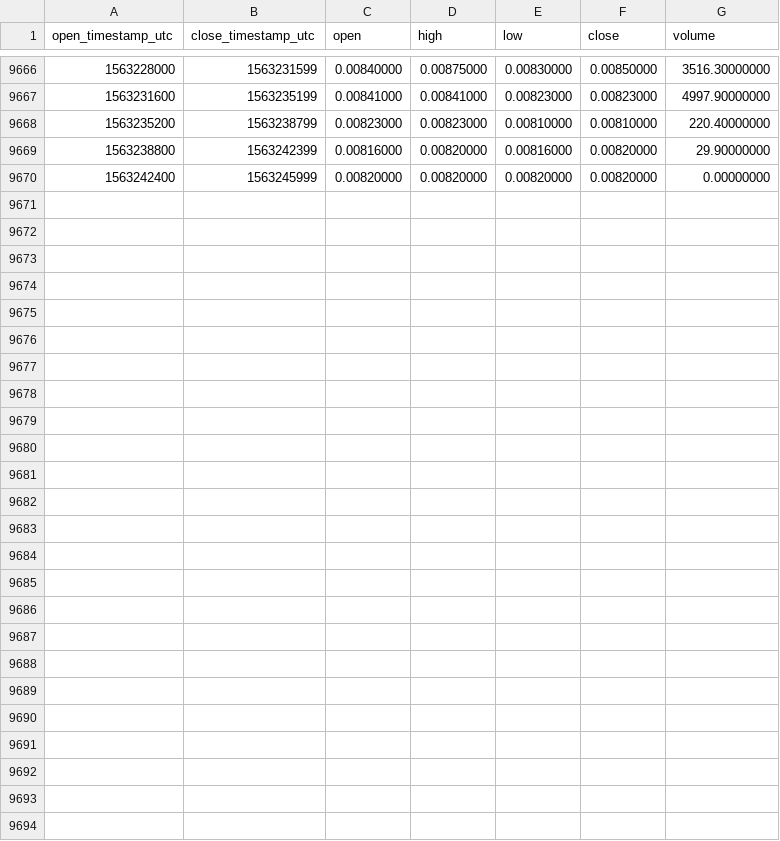
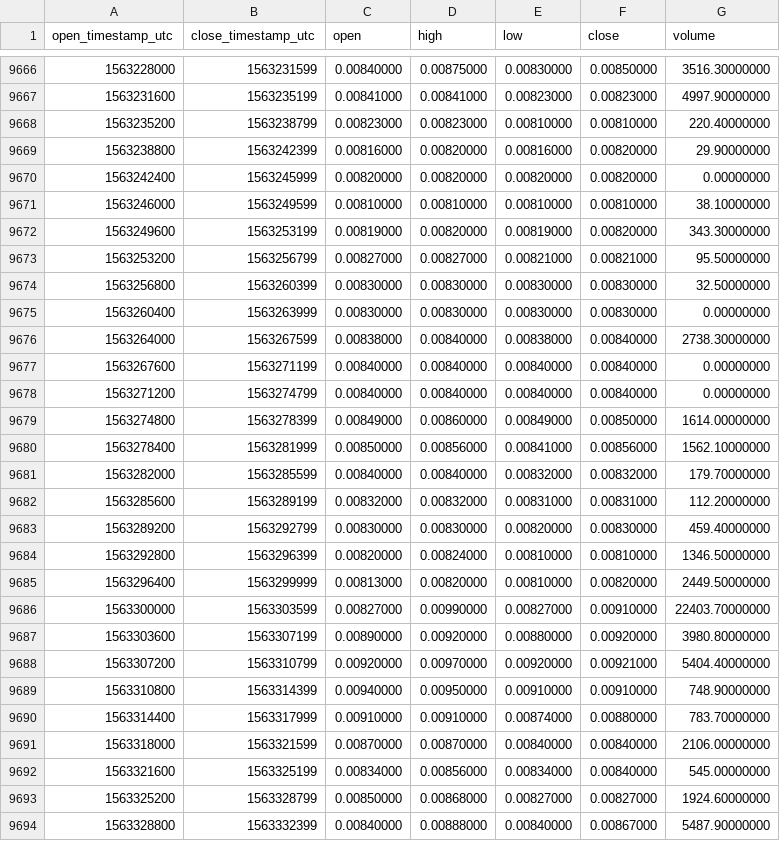
Before and after one commit to cryptobigbro/binance-NXSBNB, a CSV file: binance-NXSBNB-1h.csv, drawn as a sheet; only a part is shown, gaps mark what is left out; the diff names each change by its address in the sheet, - before the commit and + after, or states it on an @@ line.

Commit message:
Update OHLCV data.

```diff
--- a/binance-NXSBNB-1h.csv
+++ b/binance-NXSBNB-1h.csv
+row 9671: 1563246000 | 1563249599 | 0.00810000 | 0.00810000 | 0.00810000 | 0.00810000 | 38.10000000
+row 9672: 1563249600 | 1563253199 | 0.00819000 | 0.00820000 | 0.00819000 | 0.00820000 | 343.30000000
+row 9673: 1563253200 | 1563256799 | 0.00827000 | 0.00827000 | 0.00821000 | 0.00821000 | 95.50000000
+row 9674: 1563256800 | 1563260399 | 0.00830000 | 0.00830000 | 0.00830000 | 0.00830000 | 32.50000000
+row 9675: 1563260400 | 1563263999 | 0.00830000 | 0.00830000 | 0.00830000 | 0.00830000 | 0.00000000
+row 9676: 1563264000 | 1563267599 | 0.00838000 | 0.00840000 | 0.00838000 | 0.00840000 | 2738.30000000
+row 9677: 1563267600 | 1563271199 | 0.00840000 | 0.00840000 | 0.00840000 | 0.00840000 | 0.00000000
+row 9678: 1563271200 | 1563274799 | 0.00840000 | 0.00840000 | 0.00840000 | 0.00840000 | 0.00000000
+row 9679: 1563274800 | 1563278399 | 0.00849000 | 0.00860000 | 0.00849000 | 0.00850000 | 1614.00000000
+row 9680: 1563278400 | 1563281999 | 0.00850000 | 0.00856000 | 0.00841000 | 0.00856000 | 1562.10000000
+row 9681: 1563282000 | 1563285599 | 0.00840000 | 0.00840000 | 0.00832000 | 0.00832000 | 179.70000000
+row 9682: 1563285600 | 1563289199 | 0.00832000 | 0.00832000 | 0.00831000 | 0.00831000 | 112.20000000
+row 9683: 1563289200 | 1563292799 | 0.00830000 | 0.00830000 | 0.00820000 | 0.00830000 | 459.40000000
+row 9684: 1563292800 | 1563296399 | 0.00820000 | 0.00824000 | 0.00810000 | 0.00810000 | 1346.50000000
+row 9685: 1563296400 | 1563299999 | 0.00813000 | 0.00820000 | 0.00810000 | 0.00820000 | 2449.50000000
+row 9686: 1563300000 | 1563303599 | 0.00827000 | 0.00990000 | 0.00827000 | 0.00910000 | 22403.70000000
+row 9687: 1563303600 | 1563307199 | 0.00890000 | 0.00920000 | 0.00880000 | 0.00920000 | 3980.80000000
+row 9688: 1563307200 | 1563310799 | 0.00920000 | 0.00970000 | 0.00920000 | 0.00921000 | 5404.40000000
+row 9689: 1563310800 | 1563314399 | 0.00940000 | 0.00950000 | 0.00910000 | 0.00910000 | 748.90000000
+row 9690: 1563314400 | 1563317999 | 0.00910000 | 0.00910000 | 0.00874000 | 0.00880000 | 783.70000000
+row 9691: 1563318000 | 1563321599 | 0.00870000 | 0.00870000 | 0.00840000 | 0.00840000 | 2106.00000000
+row 9692: 1563321600 | 1563325199 | 0.00834000 | 0.00856000 | 0.00834000 | 0.00840000 | 545.00000000
+row 9693: 1563325200 | 1563328799 | 0.00850000 | 0.00868000 | 0.00827000 | 0.00827000 | 1924.60000000
+row 9694: 1563328800 | 1563332399 | 0.00840000 | 0.00888000 | 0.00840000 | 0.00867000 | 5487.90000000
```
Also changed, not shown: binance-NXSBNB-1d.csv.
